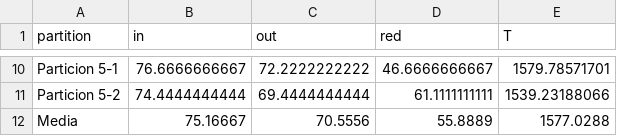
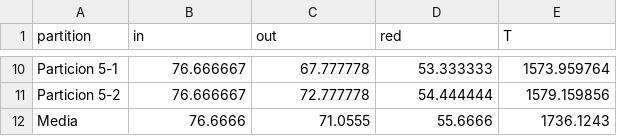
Before and after one commit to JacintoCC/Metaheuristicas-1516, a CSV file: Práctica 1/Resultados/lTS.csv, drawn as a sheet; only a part is shown, gaps mark what is left out; the diff covers the shown part only; the diff names each change by its address in the sheet, - before the commit and + after, or states it on an @@ line.

```diff
--- a/Práctica 1/Resultados/lTS.csv
+++ b/Práctica 1/Resultados/lTS.csv
-B10 (in): 76.6666666667
+B10 (in): 76.666667
-C10 (out): 72.2222222222
+C10 (out): 67.777778
-D10 (red): 46.6666666667
+D10 (red): 53.333333
-E10 (T): 1579.78571701
+E10 (T): 1573.959764
-B11 (in): 74.4444444444
+B11 (in): 76.666667
-C11 (out): 69.4444444444
+C11 (out): 72.777778
-D11 (red): 61.1111111111
+D11 (red): 54.444444
-E11 (T): 1539.23188066
+E11 (T): 1579.159856
-B12 (in): 75.16667
+B12 (in): 76.6666
-C12 (out): 70.5556
+C12 (out): 71.0555
-D12 (red): 55.8889
+D12 (red): 55.6666
-E12 (T): 1577.0288
+E12 (T): 1736.1243
```
Also changed, not shown: 32 edited cells elsewhere in this file, Práctica 1/Resultados/aKNN.csv, Práctica 1/Resultados/lKNN.csv, 17 other files.
